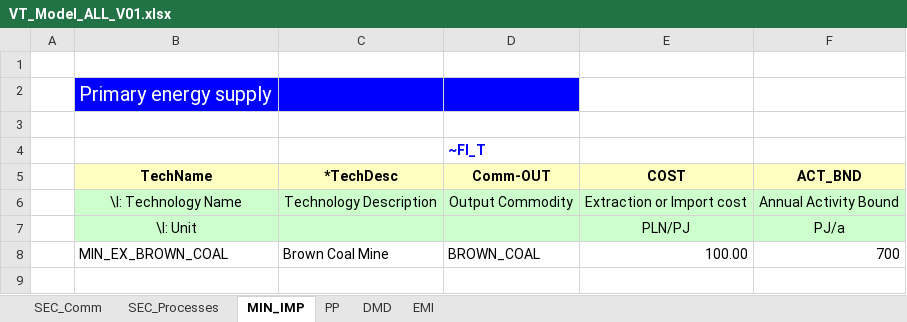
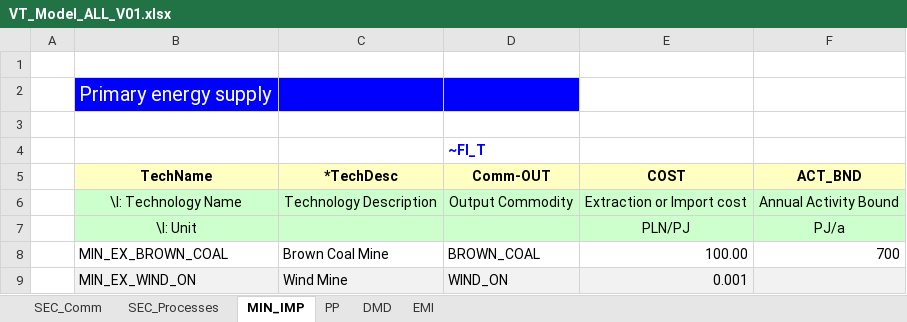
Before and after one commit to klaudia-ross/klaudia, an Excel workbook: VT_Model_ALL_V01.xlsx, sheet MIN_IMP, drawn as a sheet; values as stored, in another font and other column widths than the file's, no borders; the diff names each change by its address in the sheet, - before the commit and + after, or states it on an @@ line.

```diff
--- a/VT_Model_ALL_V01.xlsx (sheet MIN_IMP)
+++ b/VT_Model_ALL_V01.xlsx (sheet MIN_IMP)
+row 9:  | MIN_EX_WIND_ON | Wind Mine | WIND_ON | 0.001
```
Also changed, not shown: sheet SEC_Processes, sheet SEC_Comm, sheet DMD.
